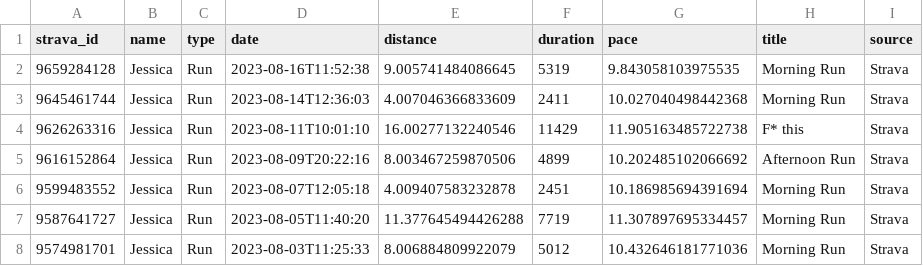
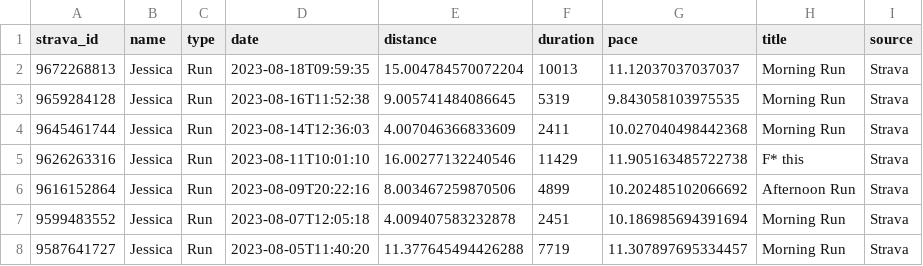
Before and after one commit to eibanez/run, a CSV file: data.csv, drawn as a sheet; only a part is shown; the shorter side is filled out with more unchanged rows.

```diff
--- a/data.csv
+++ b/data.csv
@@ -1,2 +1,3 @@
 strava_id,name,type,date,distance,duration,pace,title,source
+9672268813,Jessica,Run,2023-08-18T09:59:35,15.004784570072204,10013,11.12037037037037,Morning Run,Strava
 9659284128,Jessica,Run,2023-08-16T11:52:38,9.005741484086645,5319,9.843058103975535,Morning Run,Strava
```
Also changed, not shown: 3 other files.
